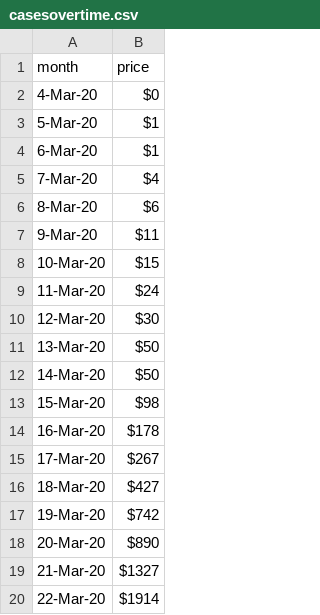
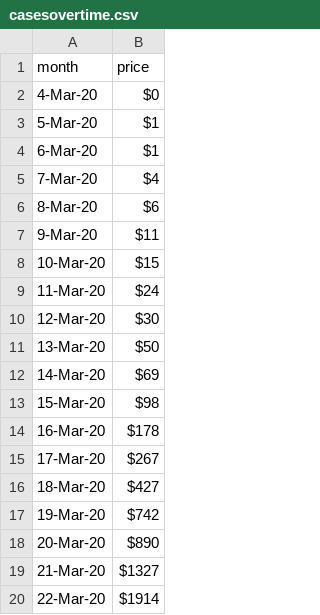
Before and after one commit to dailyprincetonian-projects/dailyprincetonian-projects.github.io, a CSV file: casesovertime.csv, drawn as a sheet.

Commit message:
Update casesovertime.csv

```diff
--- a/casesovertime.csv
+++ b/casesovertime.csv
@@ -11,3 +11,3 @@ month,price
 13-Mar-20,$50
-14-Mar-20,$50
+14-Mar-20,$69
 15-Mar-20,$98
```
